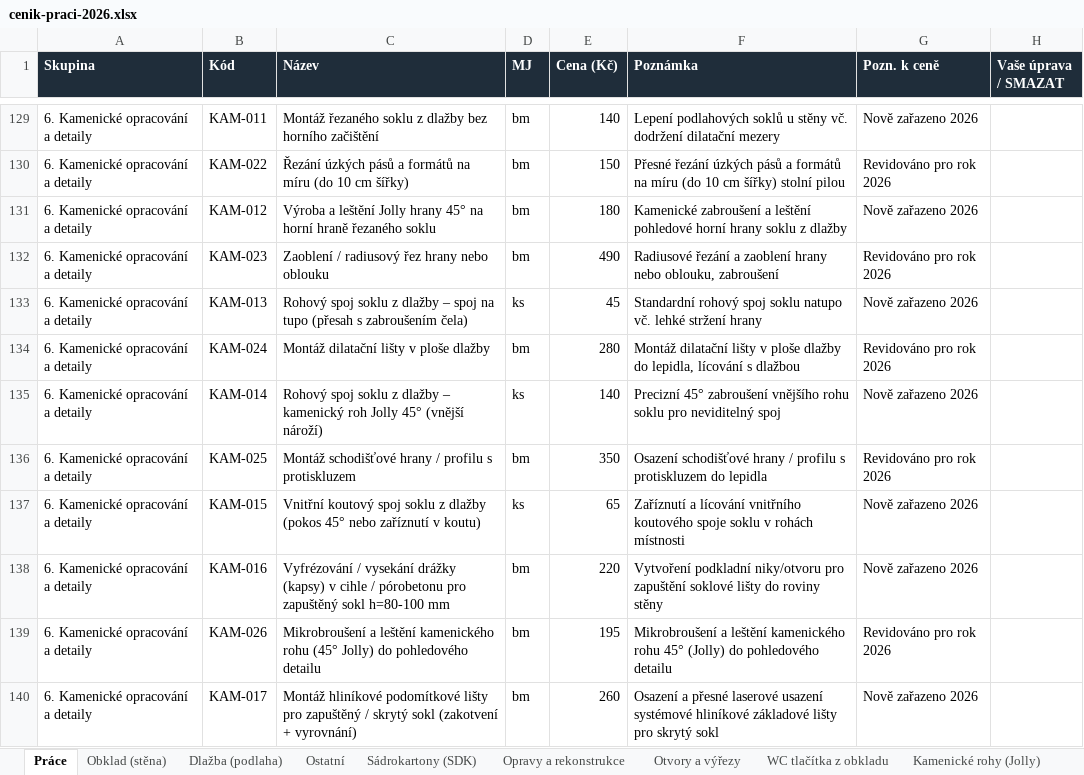
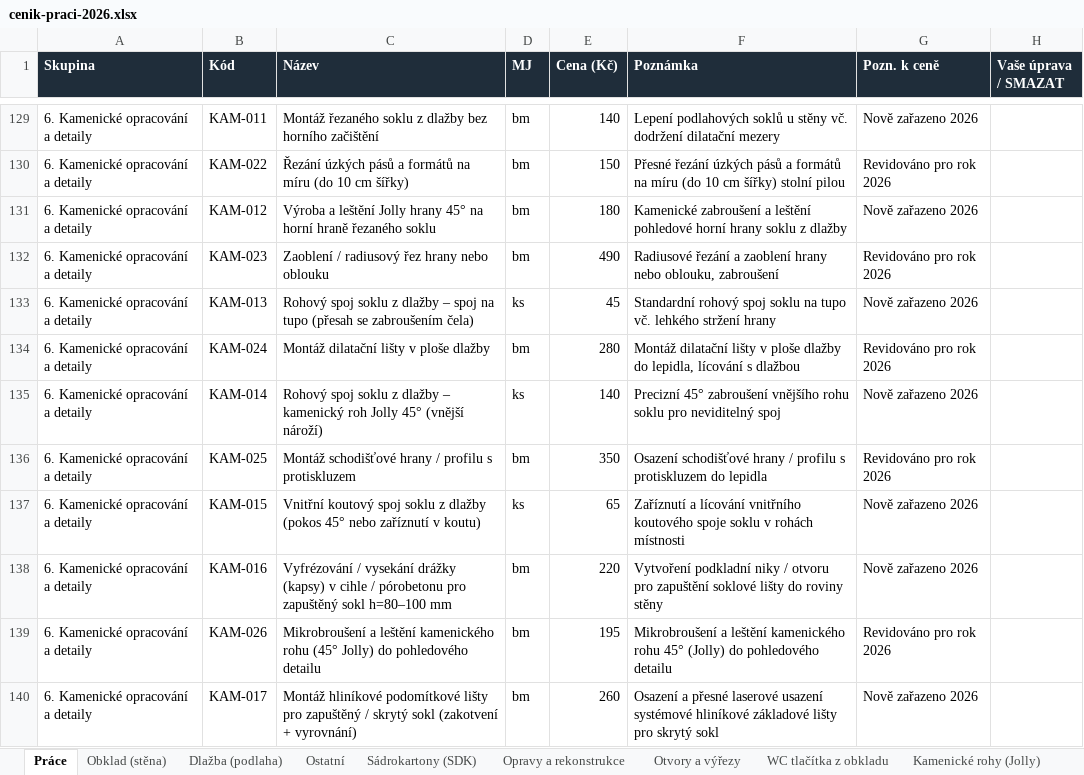
Before and after one commit to jlobklady-glitch/CN-obklady-JL, an Excel workbook: data/cenik-praci-2026.xlsx, sheet Práce, drawn as a sheet; only a part is shown, gaps mark what is left out; values as stored, in another font and other column widths than the file's, no borders; the diff covers the shown part only; the diff names each change by its address in the sheet, - before the commit and + after, or states it on an @@ line.

```diff
--- a/data/cenik-praci-2026.xlsx (sheet Práce)
+++ b/data/cenik-praci-2026.xlsx (sheet Práce)
-C133 (Název): …tupo (přesah s zabroušením čela)
+C133 (Název): …tupo (přesah se zabroušením čela)
-F133 (Poznámka): …spoj soklu natupo vč. lehké stržení hrany
+F133 (Poznámka): …spoj soklu na tupo vč. lehkého stržení hrany
-C138 (Název): …zapuštěný sokl h=80-100 mm
+C138 (Název): …zapuštěný sokl h=80–100 mm
-F138 (Poznámka): Vytvoření podkladní niky/otvoru pro zapuštění…
+F138 (Poznámka): Vytvoření podkladní niky / otvoru pro zapuštění…
```
Also changed, not shown: 29 edited cells elsewhere in this sheet, sheet Opravy a rekonstrukce, sheet Dlažba (podlaha), sheet Otvory a výřezy, sheet Bazény, wellness a chemie, sheet Ostatní, sheet Obklad (stěna), 8 more sheets, 8 other files.
